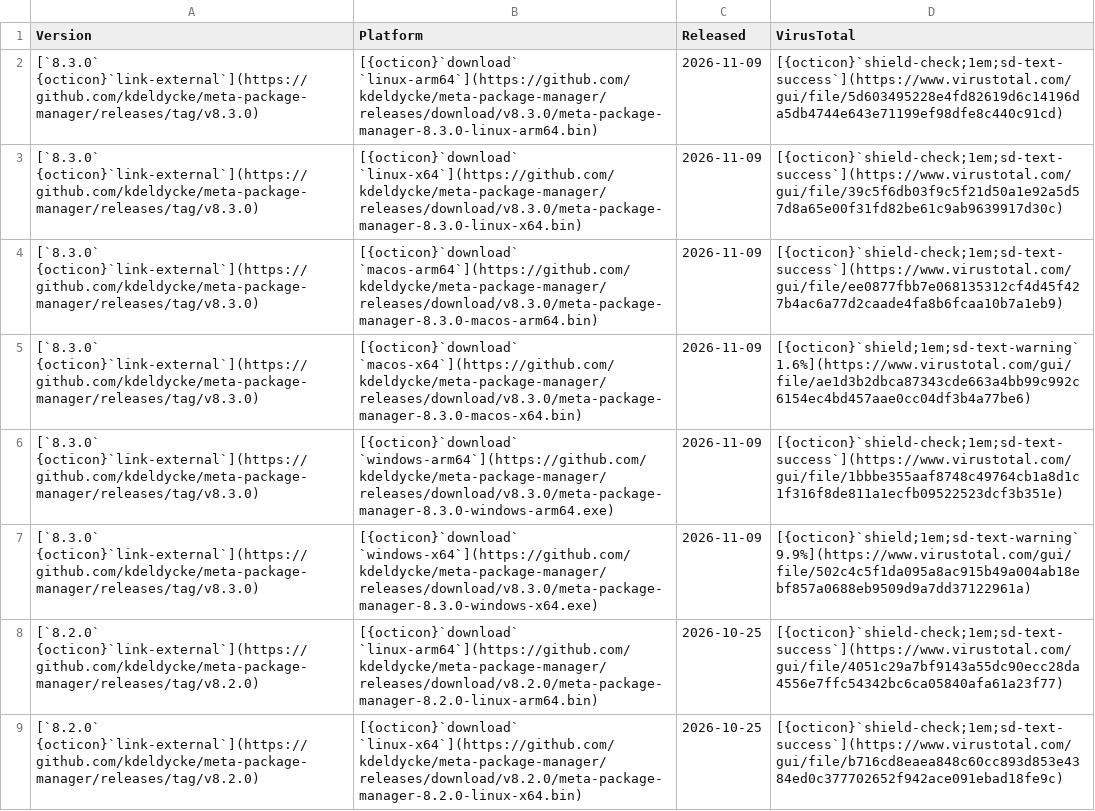
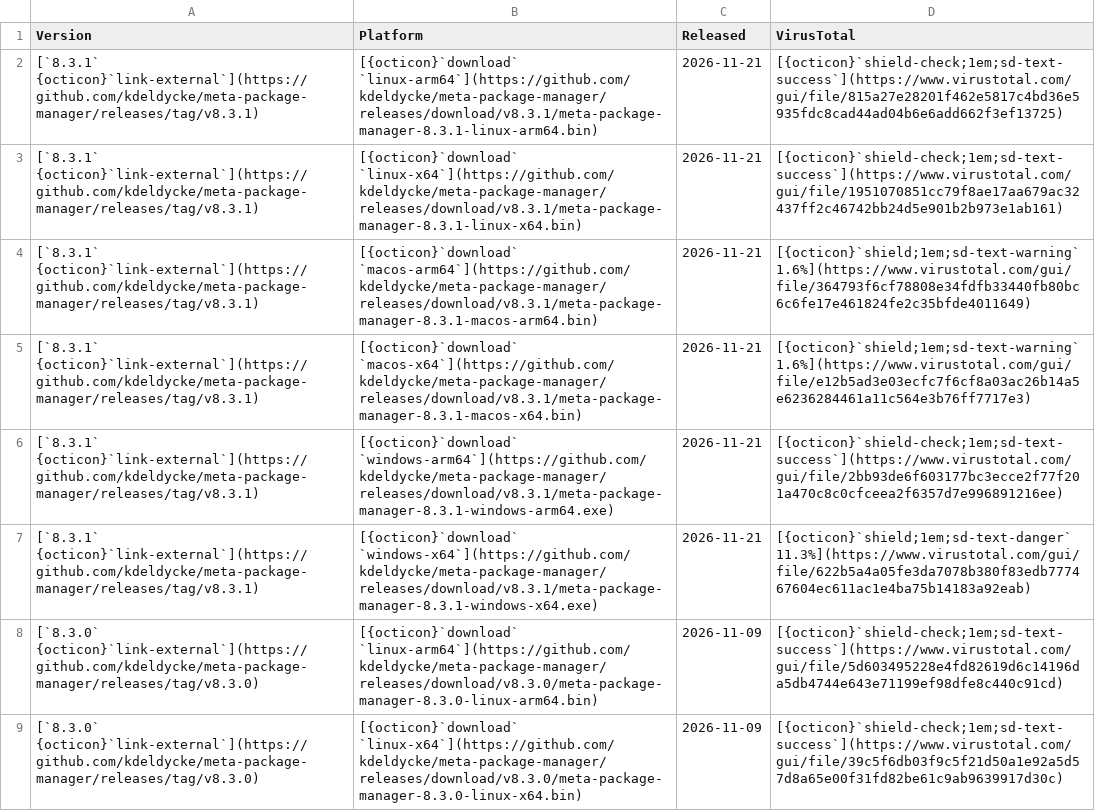
Before and after one commit to kdeldycke/meta-package-manager, a CSV file: docs/assets/binaries.csv, drawn as a sheet; only a part is shown; the shorter side is filled out with more unchanged rows.

```diff
--- a/docs/assets/binaries.csv
+++ b/docs/assets/binaries.csv
@@ -1,2 +1,8 @@
 Version,Platform,Released,VirusTotal
+[`8.3.1` {octicon}`link-external`](https://github.com/kdeldycke/meta-package-manager/releases/tag/v8.3.1),[{octicon}`download` `linux-arm64`](https://github.com/kdeldycke/meta-package-manager/releases/download/v8.3.1/meta-package-manager-8.3.1-linux-arm64.bin),2026-11-21,[{octicon}`shield-check;1em;sd-text-success`](https://www.virustotal.com/gui/file/815a27e28201f462e5817c4bd36e5935fdc8cad44ad04b6e6add662f3ef13725)
+[`8.3.1` {octicon}`link-external`](https://github.com/kdeldycke/meta-package-manager/releases/tag/v8.3.1),[{octicon}`download` `linux-x64`](https://github.com/kdeldycke/meta-package-manager/releases/download/v8.3.1/meta-package-manager-8.3.1-linux-x64.bin),2026-11-21,[{octicon}`shield-check;1em;sd-text-success`](https://www.virustotal.com/gui/file/1951070851cc79f8ae17aa679ac32437ff2c46742bb24d5e901b2b973e1ab161)
+[`8.3.1` {octicon}`link-external`](https://github.com/kdeldycke/meta-package-manager/releases/tag/v8.3.1),[{octicon}`download` `macos-arm64`](https://github.com/kdeldycke/meta-package-manager/releases/download/v8.3.1/meta-package-manager-8.3.1-macos-arm64.bin),2026-11-21,[{octicon}`shield;1em;sd-text-warning` 1.6%](https://www.virustotal.com/gui/file/364793f6cf78808e34fdfb33440fb80bc6c6fe17e461824fe2c35bfde4011649)
+[`8.3.1` {octicon}`link-external`](https://github.com/kdeldycke/meta-package-manager/releases/tag/v8.3.1),[{octicon}`download` `macos-x64`](https://github.com/kdeldycke/meta-package-manager/releases/download/v8.3.1/meta-package-manager-8.3.1-macos-x64.bin),2026-11-21,[{octicon}`shield;1em;sd-text-warning` 1.6%](https://www.virustotal.com/gui/file/e12b5ad3e03ecfc7f6cf8a03ac26b14a5e6236284461a11c564e3b76ff7717e3)
+[`8.3.1` {octicon}`link-external`](https://github.com/kdeldycke/meta-package-manager/releases/tag/v8.3.1),[{octicon}`download` `windows-arm64`](https://github.com/kdeldycke/meta-package-manager/releases/download/v8.3.1/meta-package-manager-8.3.1-windows-arm64.exe),2026-11-21,[{octicon}`shield-check;1em;sd-text-success`](https://www.virustotal.com/gui/file/2bb93de6f603177bc3ecce2f77f201a470c8c0cfceea2f6357d7e996891216ee)
+[`8.3.1` {octicon}`link-external`](https://github.com/kdeldycke/meta-package-manager/releases/tag/v8.3.1),[{octicon}`download` `windows-x64`](https://github.com/kdeldycke/meta-package-manager/releases/download/v8.3.1/meta-package-manager-8.3.1-windows-x64.exe),2026-11-21,[{octicon}`shield;1em;sd-text-danger` 11.3%](https://www.virustotal.com/gui/file/622b5a4a05fe3da7078b380f83edb777467604ec611ac1e4ba75b14183a92eab)
 [`8.3.0` {octicon}`link-external`](https://github.com/kdeldycke/meta-package-manager/releases/tag/v8.3.0),[{octicon}`download` `linux-arm64`](https://github.com/kdeldycke/meta-package-manager/releases/download/v8.3.0/meta-package-manager-8.3.0-linux-arm64.bin),2026-11-09,[{octicon}`shield-check;1em;sd-text-success`](https://www.virustotal.com/gui/file/5d603495228e4fd82619d6c14196da5db4744e643e71199ef98dfe8c440c91cd)
```
Also changed, not shown: docs/assets/virustotal-scans.csv, 1 other file.
